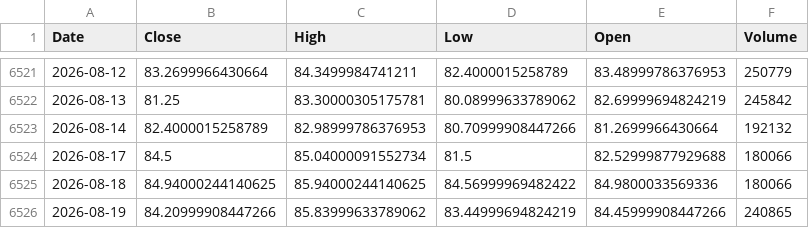
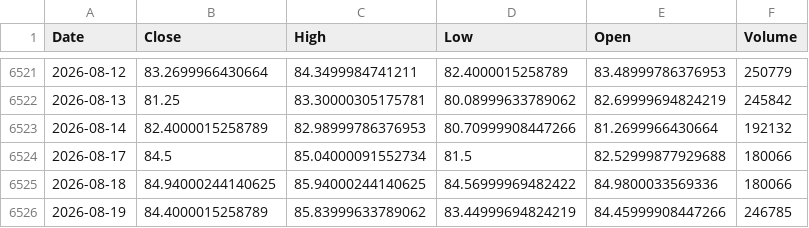
Before and after one commit to Dalingceb/wtw-repo-data, a CSV file: data/CL_F/CL_F_daily.csv, drawn as a sheet; only a part is shown, gaps mark what is left out.

```diff
--- a/data/CL_F/CL_F_daily.csv
+++ b/data/CL_F/CL_F_daily.csv
@@ -6525,2 +6525,2 @@ Date,Close,High,Low,Open,Volume
 2026-08-18,84.94000244140625,85.94000244140625,84.56999969482422,84.9800033569336,180066
-2026-08-19,84.20999908447266,85.83999633789062,83.44999694824219,84.45999908447266,240865
+2026-08-19,84.4000015258789,85.83999633789062,83.44999694824219,84.45999908447266,246785
```
Also changed, not shown: data/CL_F/CL_F_monthly.csv, data/CL_F/CL_F_weekly.csv, 6 other files.
